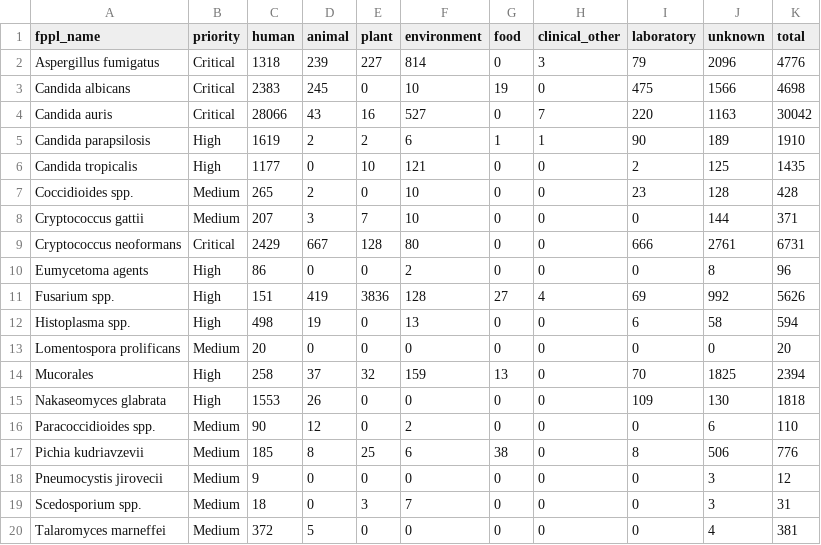
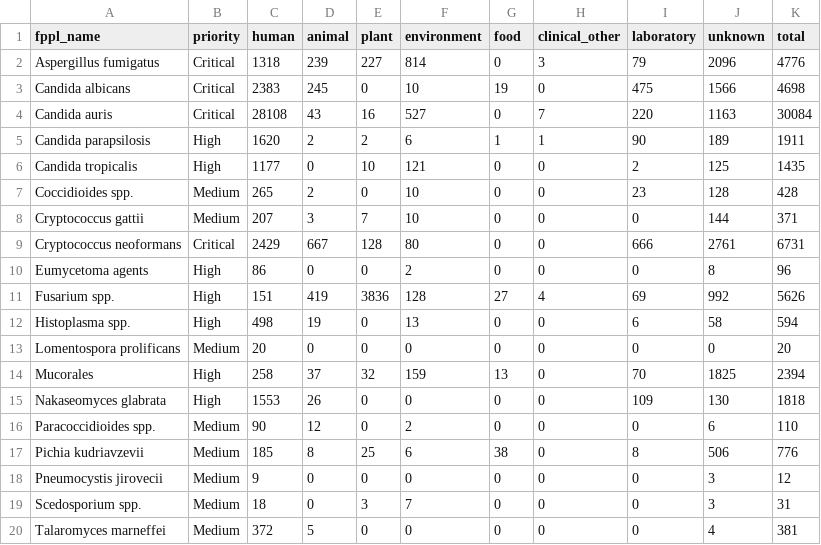
Before and after one commit to happykhan/fungiwatch, a CSV file: build/host_categories.csv, drawn as a sheet.

Commit message:
chore: daily data update 2026-05-27 —  9 files changed, 2250 insertions(+), 57 deletions(-)

```diff
--- a/build/host_categories.csv
+++ b/build/host_categories.csv
@@ -3,4 +3,4 @@ Aspergillus fumigatus,Critical,1318,239,227,814,0,3,79,2096,4776
 Candida albicans,Critical,2383,245,0,10,19,0,475,1566,4698
-Candida auris,Critical,28066,43,16,527,0,7,220,1163,30042
-Candida parapsilosis,High,1619,2,2,6,1,1,90,189,1910
+Candida auris,Critical,28108,43,16,527,0,7,220,1163,30084
+Candida parapsilosis,High,1620,2,2,6,1,1,90,189,1911
 Candida tropicalis,High,1177,0,10,121,0,0,2,125,1435
```
Also changed, not shown: build/submitter_categories.csv, build/submitters.csv, 6 other files.
